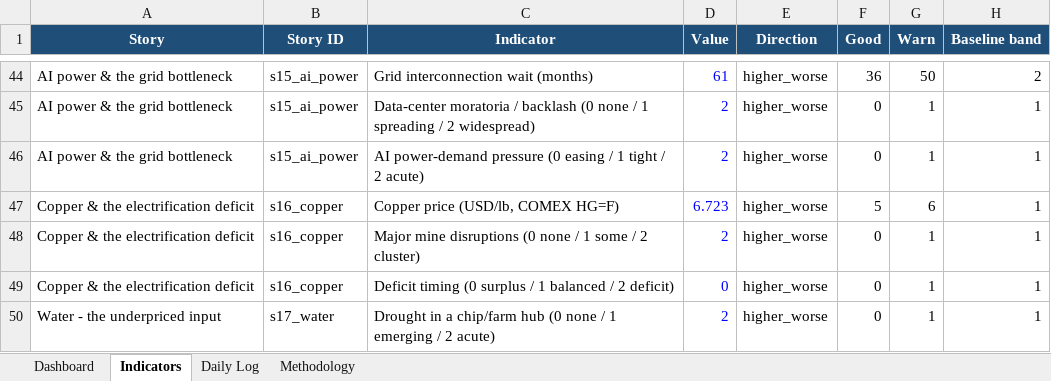
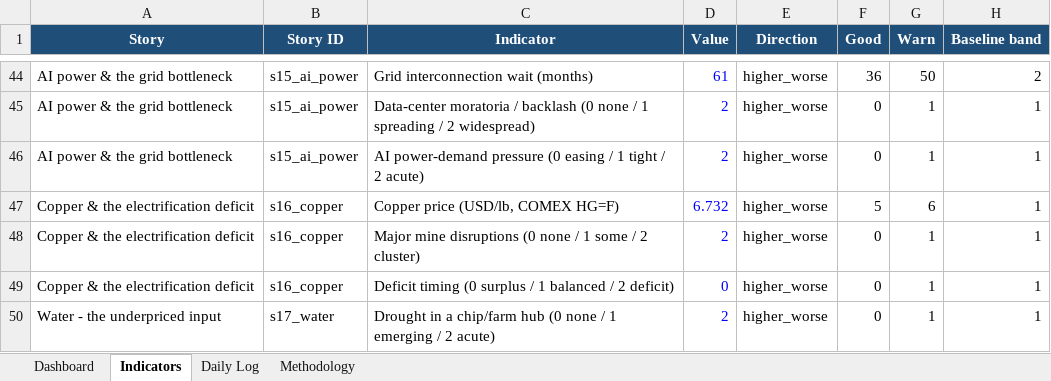
Before and after one commit to San-Geo/macro-risk-tracker, an Excel workbook: output/macro_risk_tracker.xlsx, sheet Indicators, drawn as a sheet; only a part is shown, gaps mark what is left out; values as stored, in another font and other column widths than the file's, no borders; the diff covers the shown part only; the diff names each change by its address in the sheet, - before the commit and + after, or states it on an @@ line.

```diff
--- a/output/macro_risk_tracker.xlsx (sheet Indicators)
+++ b/output/macro_risk_tracker.xlsx (sheet Indicators)
-D47 (Value): 6.723
+D47 (Value): 6.732
```
Also changed, not shown: 9 edited cells elsewhere in this sheet, sheet Methodology, sheet Dashboard, 8 other files.
